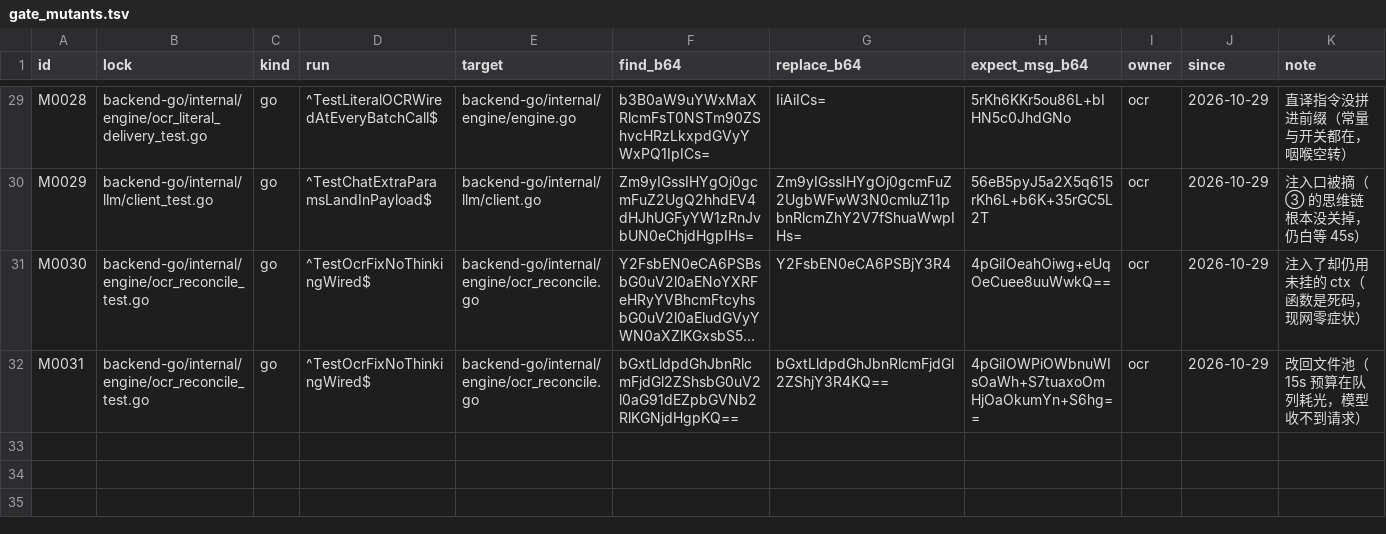
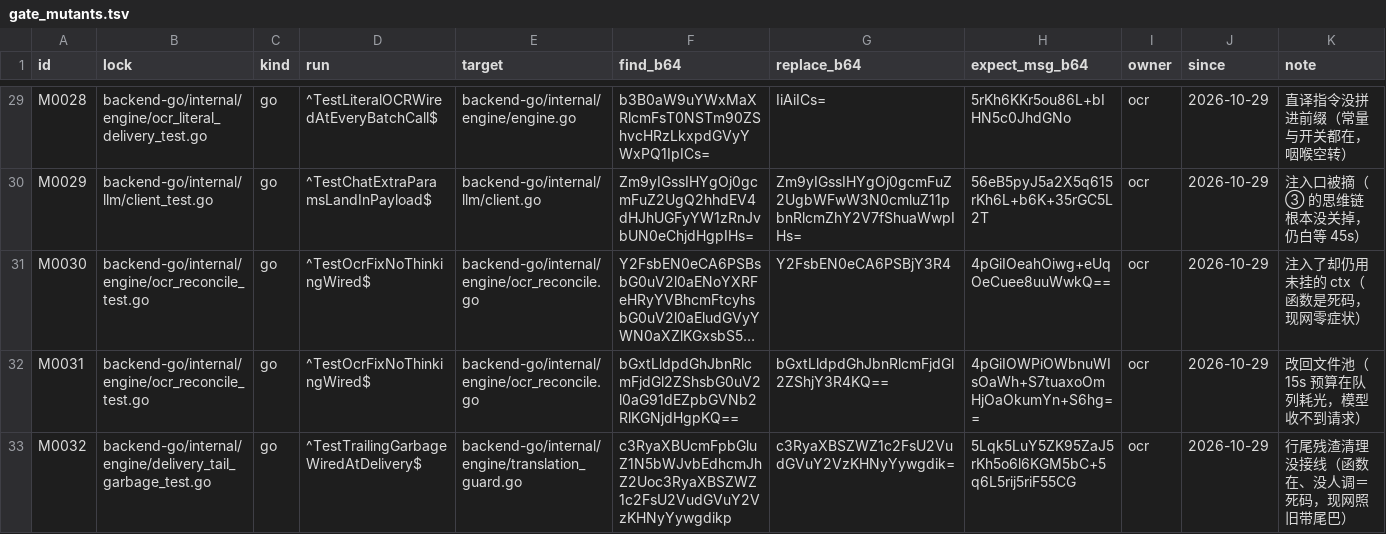
Before and after one commit to francisfernandez66666/rox-translator, a TSV file: scripts/gate_mutants.tsv, drawn as a sheet; only a part is shown, gaps mark what is left out; long unchanged cells end in …; the diff names each change by its address in the sheet, - before the commit and + after, or states it on an @@ line.

Commit message:
chore: 纯代码推送 d623c166（由 scripts/push_code_only.sh 生成：零 .md、零 UI 交付包；本地文档提交留在 autosales 与 docs-local 侧）

```diff
--- a/scripts/gate_mutants.tsv
+++ b/scripts/gate_mutants.tsv
+row 33: M0032 | backend-go/internal/engine/delivery_tail_garbage_test.go | go | ^TestTrailingGarbageWiredAtDelivery$ | backend-go/internal/engine/translation_guard.go | c3RyaXBUcmFpbGluZ1N5bWJvbEdhcmJhZ2Uoc3RyaXBSZWZ1c2FsU2VudGVuY2VzKHNyYywgdikp | c3RyaXBSZWZ1c2FsU2VudGVuY2VzKHNyYywgdik= | 5Lqk5LuY5ZK95ZaJ5rKh5o6l6KGM5bC+5q6L5rij5riF55CG | ocr | 2026-10-29 | 行尾残渣清理没接线（函数在、没人调＝死码，现网照旧带尾巴）
```
Also changed, not shown: 2 other files.
